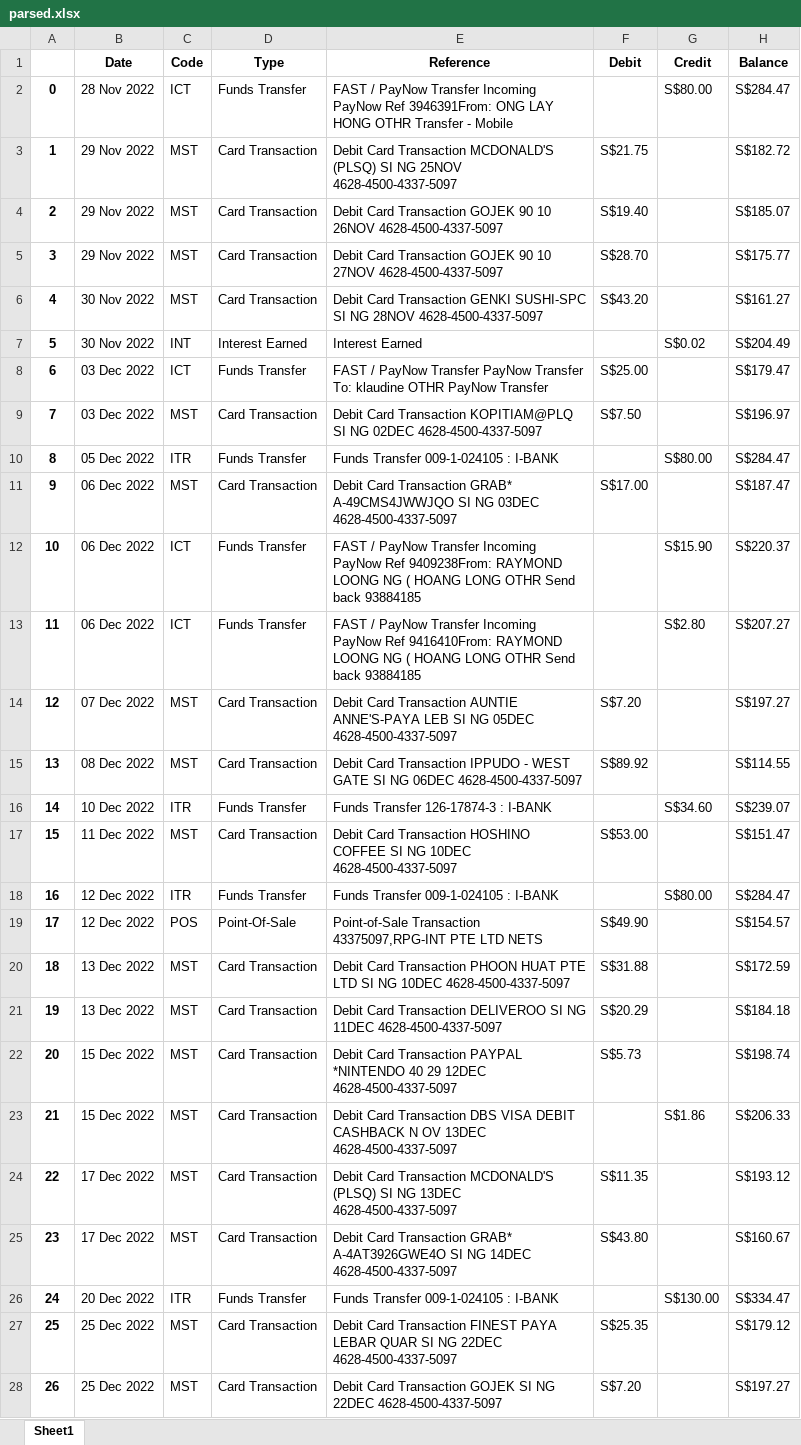
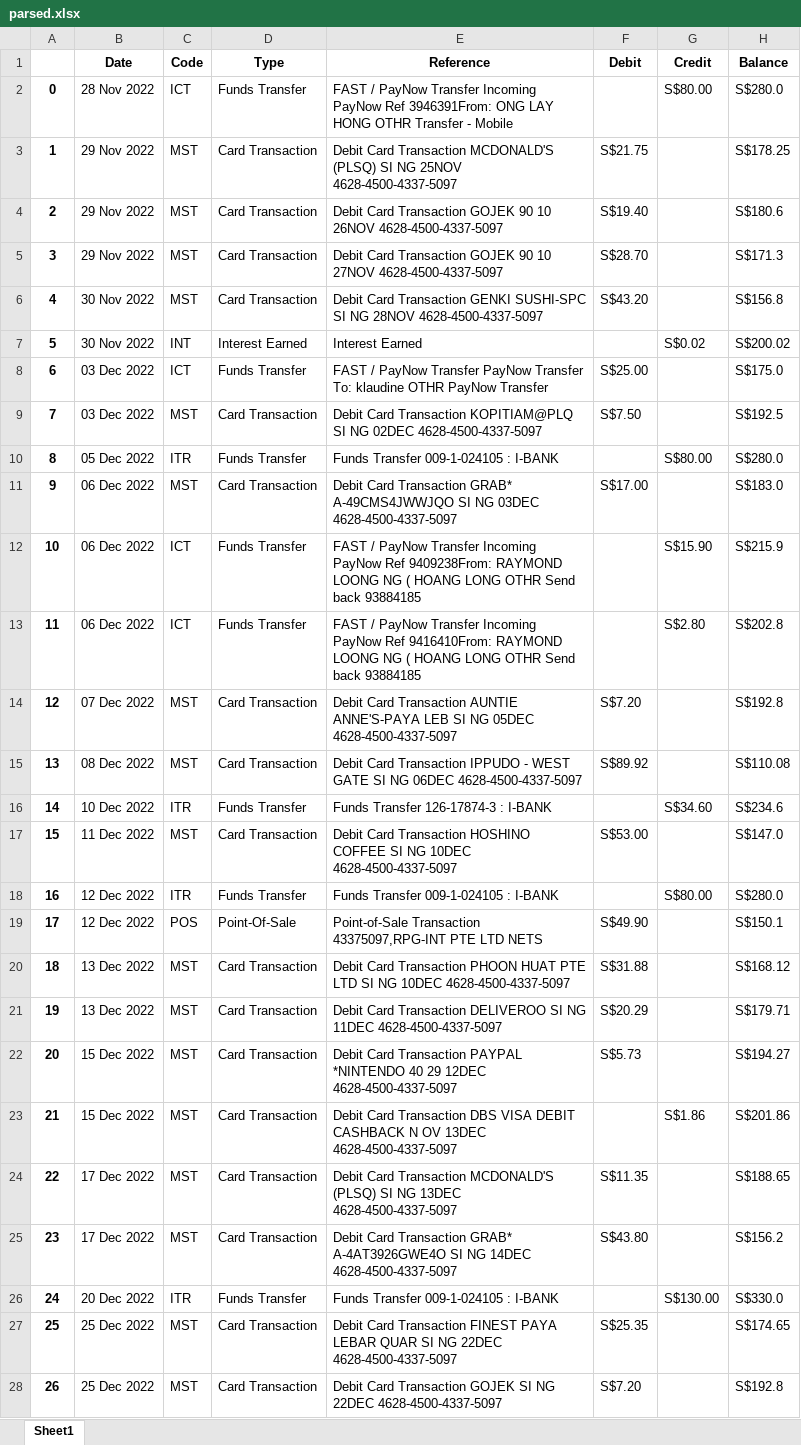
Before and after one commit to ryanueda/OCR-Finance-Dashboard-Analytics, an Excel workbook: parsed.xlsx, sheet Sheet1, drawn as a sheet; only a part is shown; values as stored, in another font and other column widths than the file's, no borders; the diff covers the shown part only; the diff names each change by its address in the sheet, - before the commit and + after, or states it on an @@ line.

```diff
--- a/parsed.xlsx (sheet Sheet1)
+++ b/parsed.xlsx (sheet Sheet1)
-H2 (Balance): S$284.47
+H2 (Balance): S$280.0
-H3 (Balance): S$182.72
+H3 (Balance): S$178.25
-H4 (Balance): S$185.07
+H4 (Balance): S$180.6
-H5 (Balance): S$175.77
+H5 (Balance): S$171.3
-H6 (Balance): S$161.27
+H6 (Balance): S$156.8
-H7 (Balance): S$204.49
+H7 (Balance): S$200.02
-H8 (Balance): S$179.47
+H8 (Balance): S$175.0
-H9 (Balance): S$196.97
+H9 (Balance): S$192.5
-H10 (Balance): S$284.47
+H10 (Balance): S$280.0
-H11 (Balance): S$187.47
+H11 (Balance): S$183.0
-H12 (Balance): S$220.37
+H12 (Balance): S$215.9
-H13 (Balance): S$207.27
+H13 (Balance): S$202.8
-H14 (Balance): S$197.27
+H14 (Balance): S$192.8
-H15 (Balance): S$114.55
+H15 (Balance): S$110.08
-H16 (Balance): S$239.07
+H16 (Balance): S$234.6
-H17 (Balance): S$151.47
+H17 (Balance): S$147.0
-H18 (Balance): S$284.47
+H18 (Balance): S$280.0
-H19 (Balance): S$154.57
+H19 (Balance): S$150.1
-H20 (Balance): S$172.59
+H20 (Balance): S$168.12
-H21 (Balance): S$184.18
+H21 (Balance): S$179.71
-H22 (Balance): S$198.74
+H22 (Balance): S$194.27
-H23 (Balance): S$206.33
+H23 (Balance): S$201.86
-H24 (Balance): S$193.12
+H24 (Balance): S$188.65
-H25 (Balance): S$160.67
+H25 (Balance): S$156.2
-H26 (Balance): S$334.47
+H26 (Balance): S$330.0
-H27 (Balance): S$179.12
+H27 (Balance): S$174.65
-H28 (Balance): S$197.27
+H28 (Balance): S$192.8
```
Also changed, not shown: 89 edited cells elsewhere in this sheet, 1 other file.
